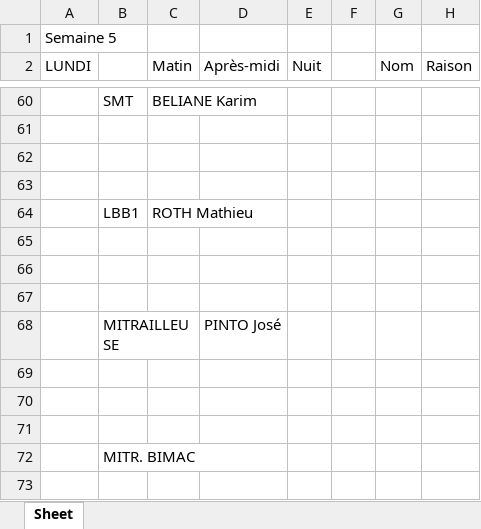
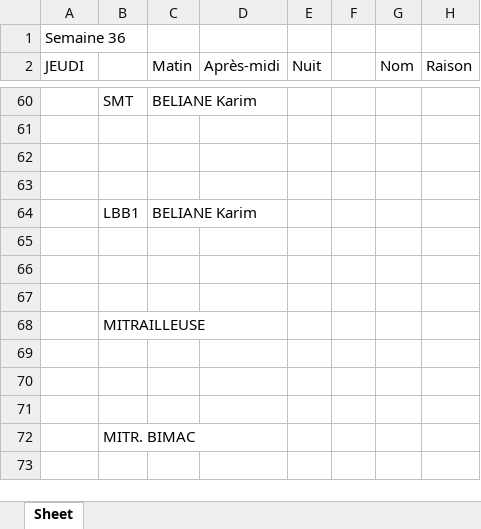
Before and after one commit to TisaneFruitRouge/dssmith-planning, an Excel workbook: planning/static/excel/planning.xlsx, sheet Sheet, drawn as a sheet; only a part is shown, gaps mark what is left out; values as stored, in another font and other column widths than the file's, no cell formats; the diff covers the shown part only; the diff names each change by its address in the sheet, - before the commit and + after, or states it on an @@ line.

```diff
--- a/planning/static/excel/planning.xlsx (sheet Sheet)
+++ b/planning/static/excel/planning.xlsx (sheet Sheet)
-A1 (JEUDI): Semaine 5
+A1 (JEUDI): Semaine 36
-A2: LUNDI
+A2: JEUDI
-C64 (Matin): ROTH Mathieu
+C64 (Matin): BELIANE Karim
-D68 (Après-midi): PINTO José
+D68 (Après-midi): (empty)
```
Also changed, not shown: 24 added rows, 24 removed rows and 22 edited cells elsewhere in this sheet, cell formats, 3 other files.
